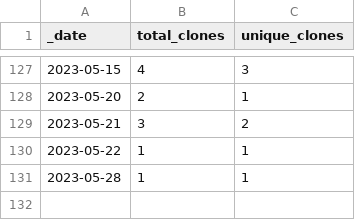
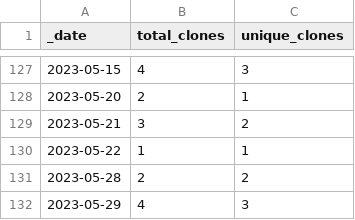
Before and after one commit to roberts-farm-of-ideas/1, a CSV file: traffic/clones.csv, drawn as a sheet; only a part is shown, gaps mark what is left out.

Commit message:
GitHub traffic

```diff
--- a/traffic/clones.csv
+++ b/traffic/clones.csv
@@ -130,2 +130,3 @@ _date,total_clones,unique_clones
 2023-05-22,1,1
-2023-05-28,1,1
+2023-05-28,2,2
+2023-05-29,4,3
```
Also changed, not shown: 1 other file.
